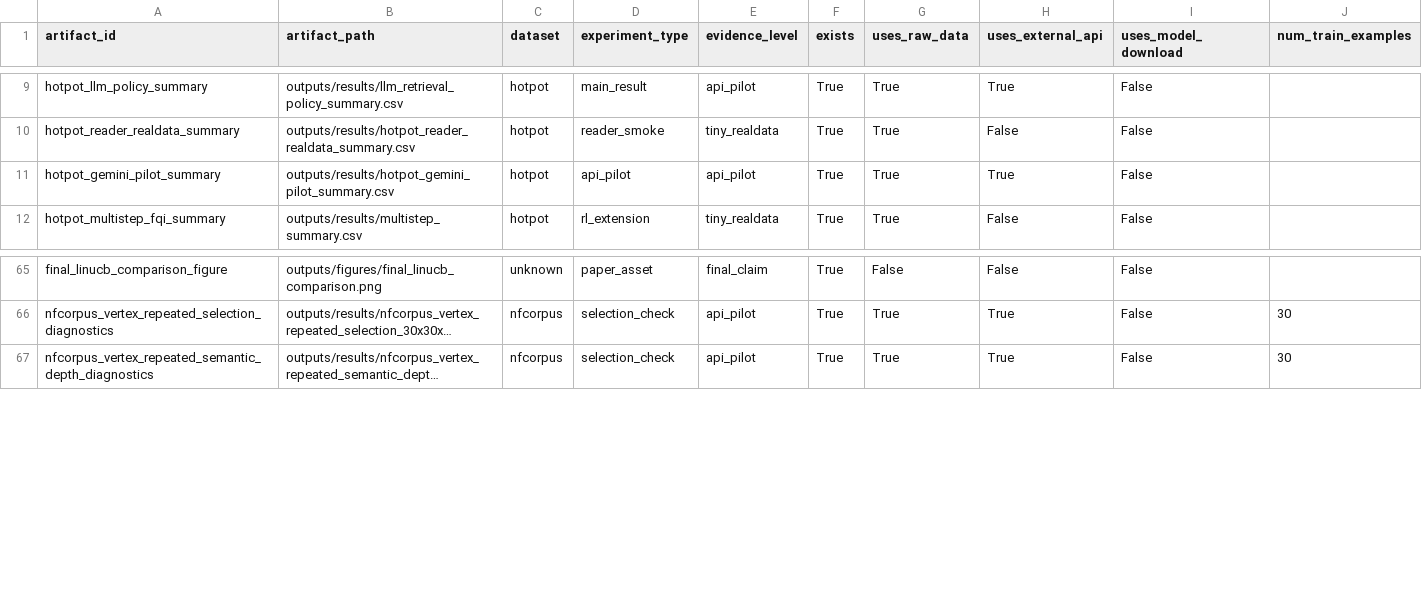
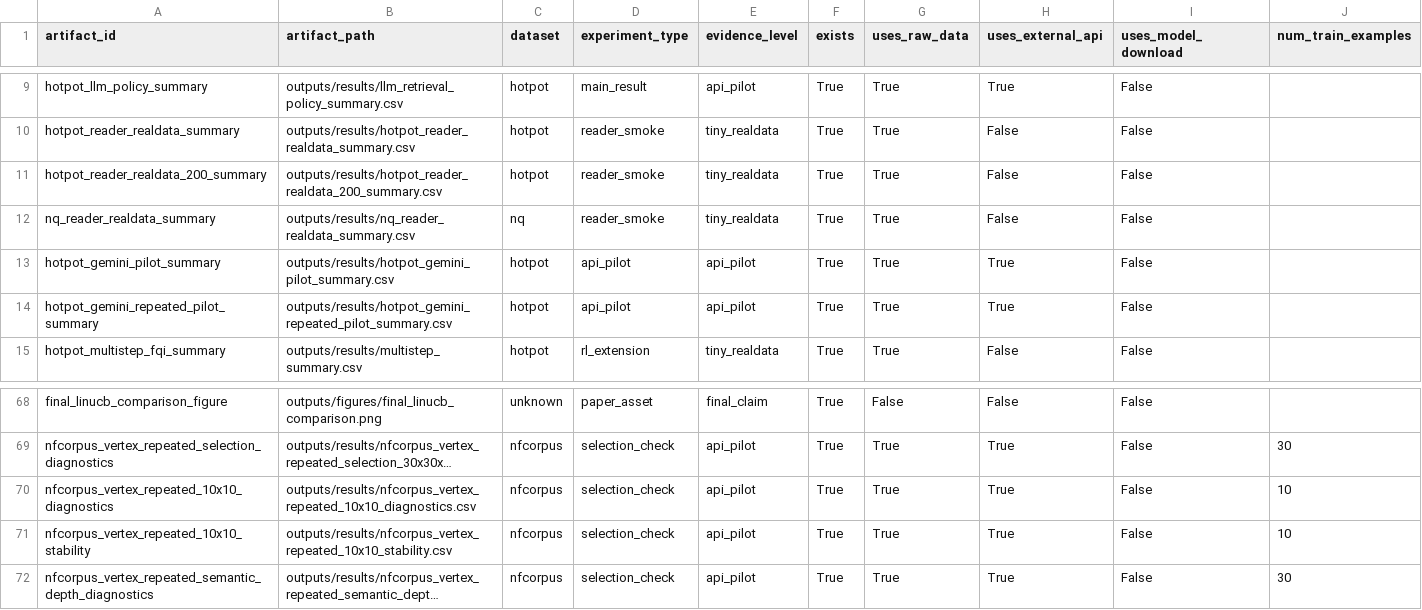
Before and after one commit to shangjung1012/Reinforcement-Learning-Final-Project, a CSV file: outputs/results/experiment_dashboard.csv, drawn as a sheet; only a part is shown, gaps mark what is left out; long unchanged cells end in …; rows hold the shown columns only; the diff names each change by its address in the sheet, - before the commit and + after, or states it on an @@ line.

```diff
--- a/outputs/results/experiment_dashboard.csv
+++ b/outputs/results/experiment_dashboard.csv
+row 11: hotpot_reader_realdata_200_summary | outputs/results/hotpot_reader_realdata_200_summary.csv | hotpot | reader_smoke | tiny_realdata | True | True | False | False
+row 12: nq_reader_realdata_summary | outputs/results/nq_reader_realdata_summary.csv | nq | reader_smoke | tiny_realdata | True | True | False | False
+row 14: hotpot_gemini_repeated_pilot_summary | outputs/results/hotpot_gemini_repeated_pilot_summary.csv | hotpot | api_pilot | api_pilot | True | True | True | False
+row 70: nfcorpus_vertex_repeated_10x10_diagnostics | outputs/results/nfcorpus_vertex_repeated_10x10_diagnostics.csv | nfcorpus | selection_check | api_pilot | True | True | True | False | 10
+row 71: nfcorpus_vertex_repeated_10x10_stability | outputs/results/nfcorpus_vertex_repeated_10x10_stability.csv | nfcorpus | selection_check | api_pilot | True | True | True | False | 10
```
Also changed, not shown: outputs/results/final_artifact_index.csv, 25 other files.
